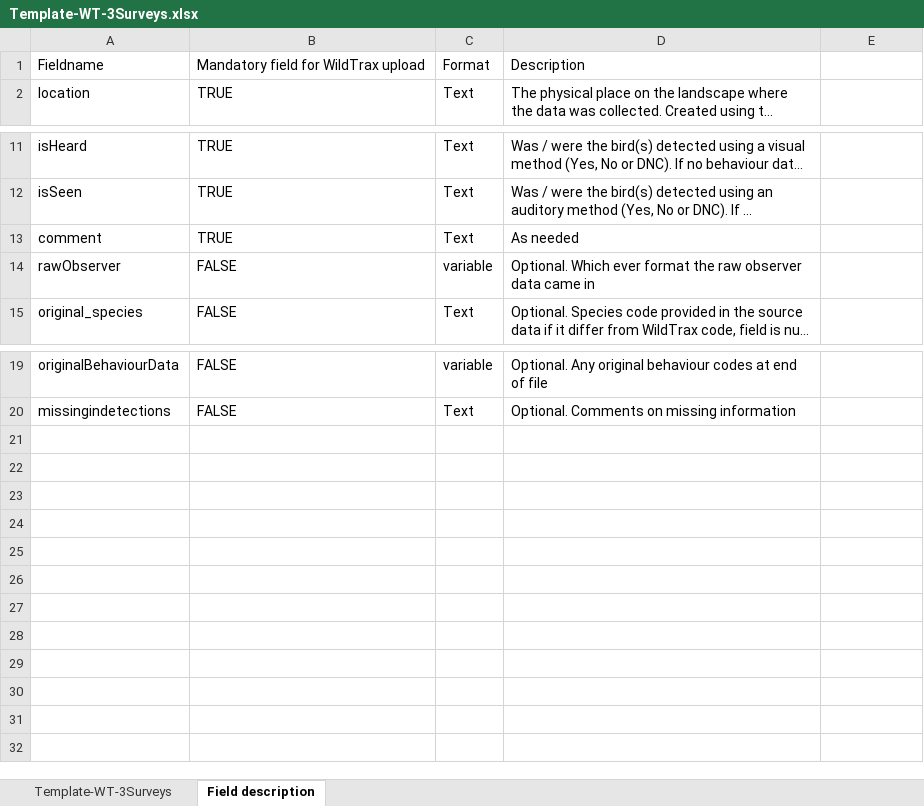
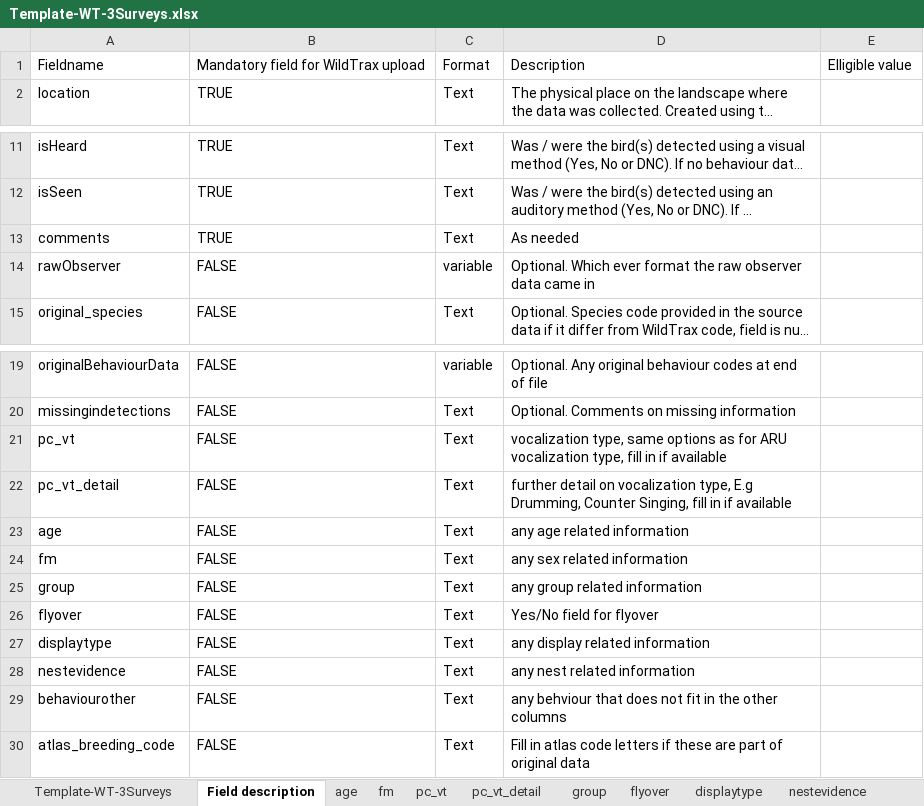
Before and after one commit to borealbirds/WildTrax-dataHarmonization, an Excel workbook: template/Template-WT-3Surveys.xlsx, sheet Field description, drawn as a sheet; only a part is shown, gaps mark what is left out; long unchanged cells end in …; values as stored, in another font and other column widths than the file's, no borders; the diff names each change by its address in the sheet, - before the commit and + after, or states it on an @@ line.

```diff
--- a/template/Template-WT-3Surveys.xlsx (sheet Field description)
+++ b/template/Template-WT-3Surveys.xlsx (sheet Field description)
+sheet tab: age
+sheet tab: fm
+sheet tab: pc_vt
+sheet tab: pc_vt_detail
+sheet tab: group
+sheet tab: flyover
+sheet tab: displaytype
+sheet tab: nestevidence
-E1: (empty)
+E1: Elligible value
-A13: comment
+A13: comments
+row 21: pc_vt | FALSE | Text | vocalization type, same options as for ARU vocalization type, fill in if available
+row 22: pc_vt_detail | FALSE | Text | further detail on vocalization type, E.g Drumming, Counter Singing, fill in if available
+row 23: age | FALSE | Text | any age related information
+row 24: fm | FALSE | Text | any sex related information
+row 25: group | FALSE | Text | any group related information
+row 26: flyover | FALSE | Text | Yes/No field for flyover
+row 27: displaytype | FALSE | Text | any display related information
+row 28: nestevidence | FALSE | Text | any nest related information
+row 29: behaviourother | FALSE | Text | any behviour that does not fit in the other columns
+row 30: atlas_breeding_code | FALSE | Text | Fill in atlas code letters if these are part of original data
```
Also changed, not shown: sheet Template-WT-3Surveys, other sheet tabs, 15 other files.
